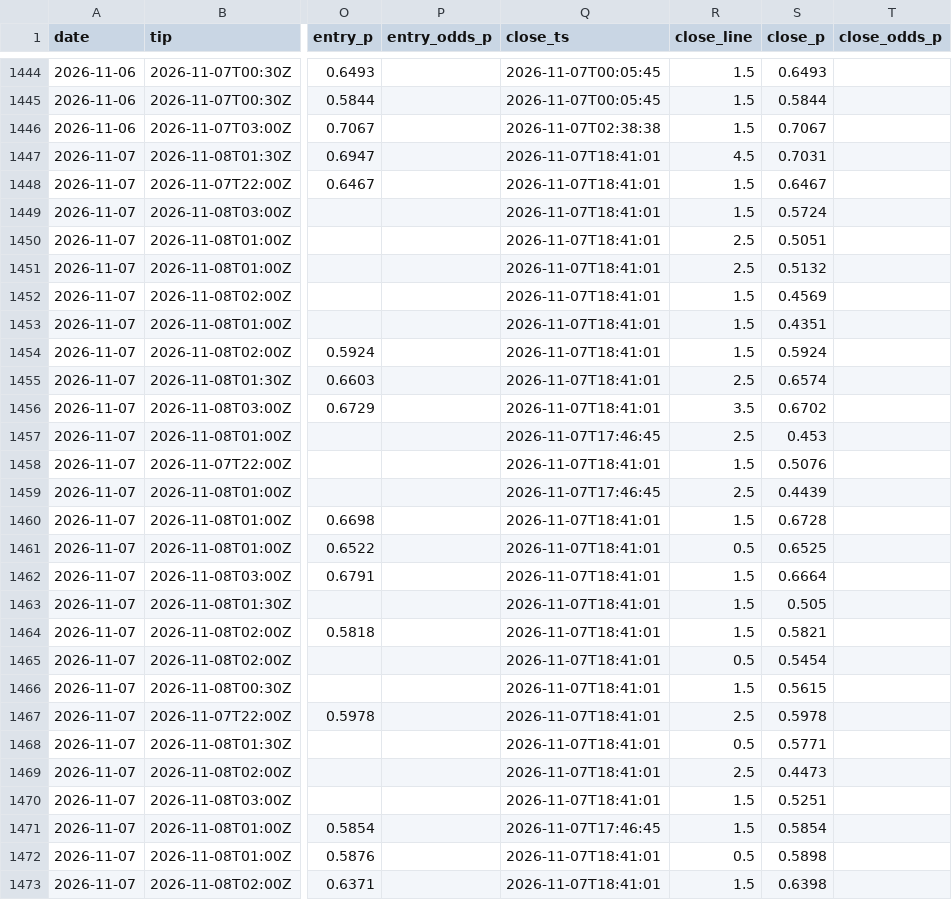
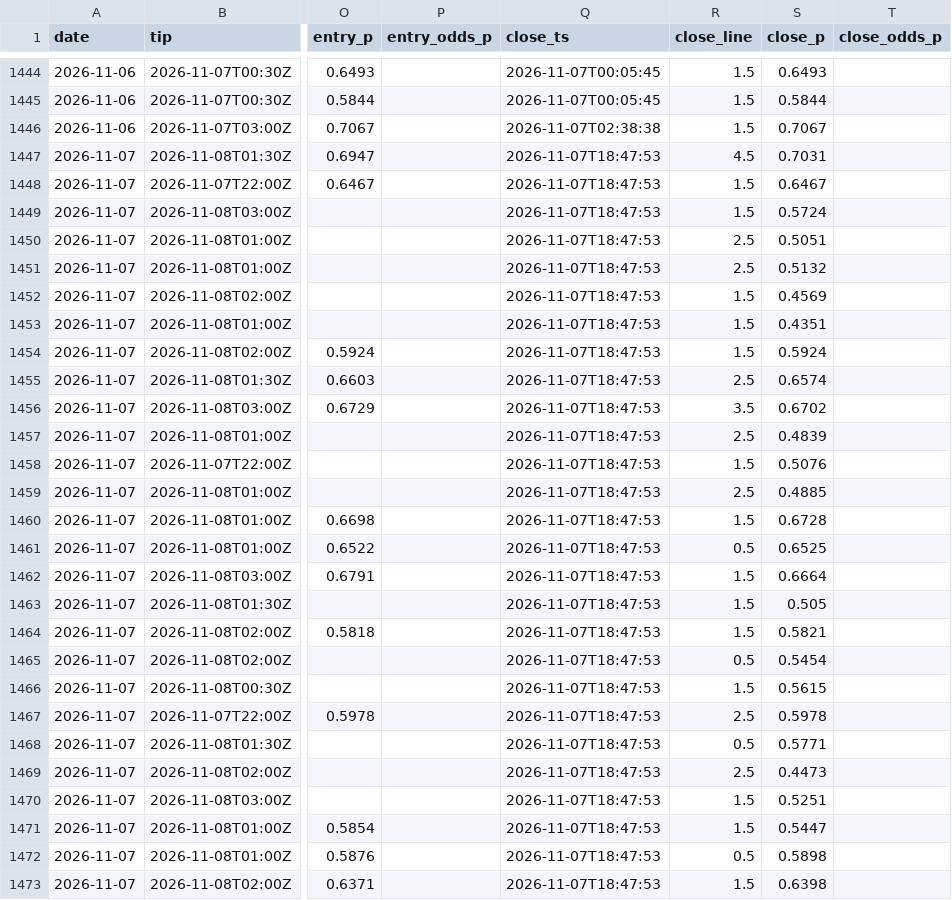
Before and after one commit to macassvic-cmd/arc-lab, a CSV file: data/paper_log.csv, drawn as a sheet; only a part is shown, gaps mark what is left out; the diff covers the shown part only; the diff names each change by its address in the sheet, - before the commit and + after, or states it on an @@ line.

```diff
--- a/data/paper_log.csv
+++ b/data/paper_log.csv
-Q1447:Q1456 (close_ts): 2026-11-07T18:41:01
+Q1447:Q1456 (close_ts): 2026-11-07T18:47:53
-Q1457 (close_ts): 2026-11-07T17:46:45
+Q1457 (close_ts): 2026-11-07T18:47:53
-S1457 (close_p): 0.453
+S1457 (close_p): 0.4839
-Q1458 (close_ts): 2026-11-07T18:41:01
+Q1458 (close_ts): 2026-11-07T18:47:53
-Q1459 (close_ts): 2026-11-07T17:46:45
+Q1459 (close_ts): 2026-11-07T18:47:53
-S1459 (close_p): 0.4439
+S1459 (close_p): 0.4885
-Q1460:Q1470 (close_ts): 2026-11-07T18:41:01
+Q1460:Q1470 (close_ts): 2026-11-07T18:47:53
-Q1471 (close_ts): 2026-11-07T17:46:45
+Q1471 (close_ts): 2026-11-07T18:47:53
-S1471 (close_p): 0.5854
+S1471 (close_p): 0.5447
-Q1472:Q1473 (close_ts): 2026-11-07T18:41:01
+Q1472:Q1473 (close_ts): 2026-11-07T18:47:53
```
Also changed, not shown: 54 edited cells elsewhere in this file.
